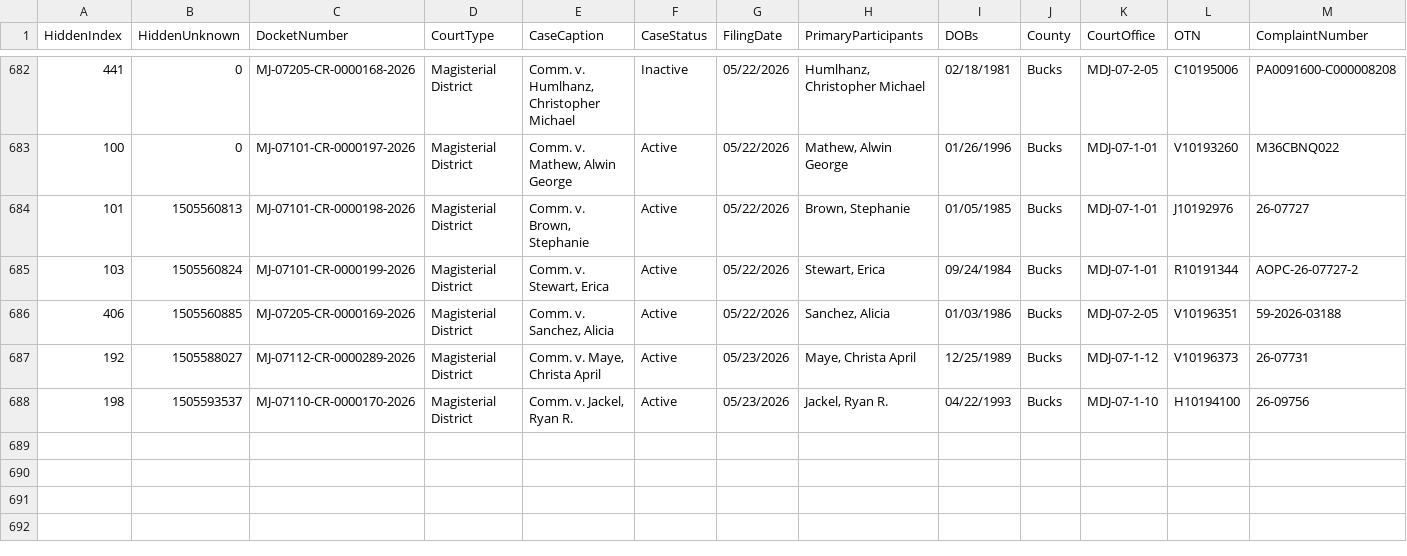
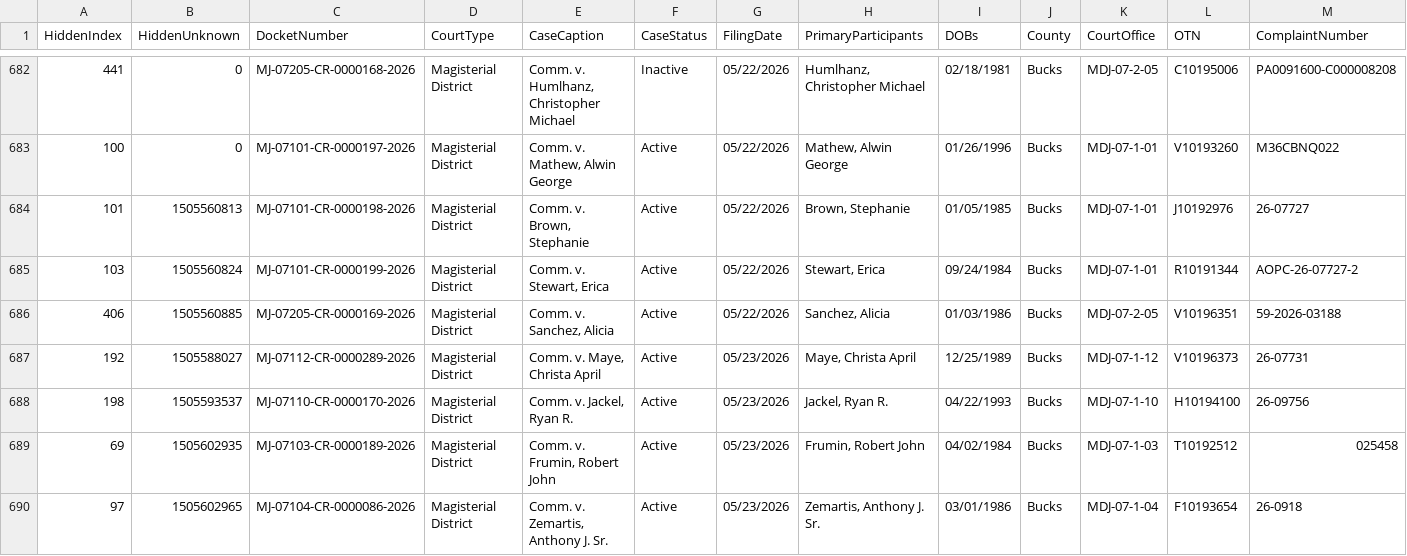
Before and after one commit to CUlleryUSATRepos/BucksCriminalUJSScrapeRepo, a CSV file: docs/data/ujs_criminal_bucks.csv, drawn as a sheet; only a part is shown, gaps mark what is left out; rows hold the shown columns only; the diff names each change by its address in the sheet, - before the commit and + after, or states it on an @@ line.

Commit message:
Daily UJS data update

```diff
--- a/docs/data/ujs_criminal_bucks.csv
+++ b/docs/data/ujs_criminal_bucks.csv
+row 689: 69 | 1505602935 | MJ-07103-CR-0000189-2026 | Magisterial District | Comm. v. Frumin, Robert John | Active | 05/23/2026 | Frumin, Robert John | 04/02/1984 | Bucks | MDJ-07-1-03 | T10192512 | 025458
+row 690: 97 | 1505602965 | MJ-07104-CR-0000086-2026 | Magisterial District | Comm. v. Zemartis, Anthony J. Sr. | Active | 05/23/2026 | Zemartis, Anthony J. Sr. | 03/01/1986 | Bucks | MDJ-07-1-04 | F10193654 | 26-0918
```
Also changed, not shown: ujs_criminal_bucks.csv.
